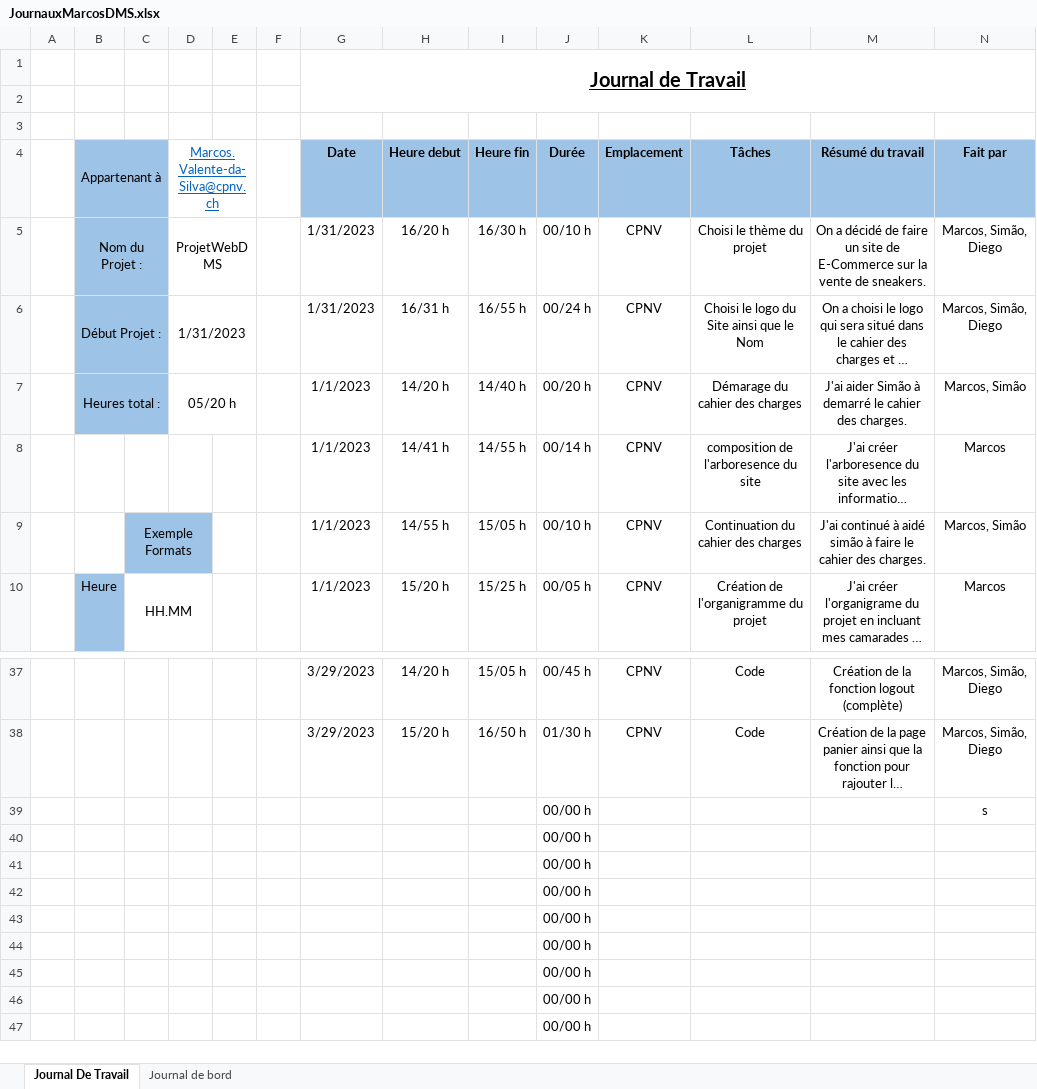
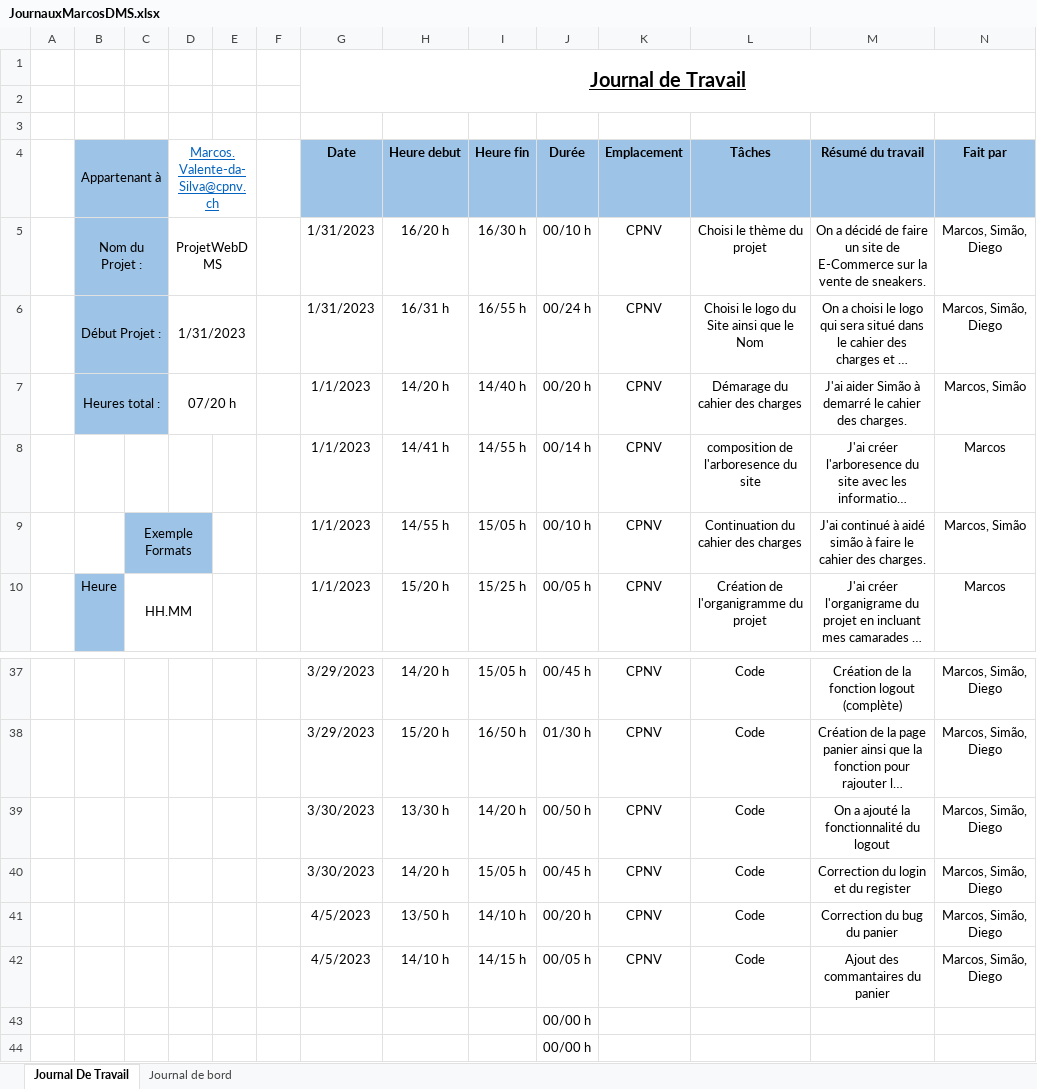
Before and after one commit to CPNV-Diego/ProjetWebDMS, an Excel workbook: Documentation/JournauxMarcosDMS.xlsx, sheet Journal De Travail, drawn as a sheet; only a part is shown, gaps mark what is left out; the shorter side is filled out with more unchanged rows; long unchanged cells end in …; values as stored, in another font and other column widths than the file's, no borders; table styles not drawn; removed rows and columns are numbered as before the commit, all else as after; the diff names each change by its address in the sheet, - before the commit and + after, or states it on an @@ line.

Commit message:
Mise a jour du journal de travail
J'ai mis a jour le journal de travail pour la dernière journée

```diff
--- a/Documentation/JournauxMarcosDMS.xlsx (sheet Journal De Travail)
+++ b/Documentation/JournauxMarcosDMS.xlsx (sheet Journal De Travail)
-D7 (Marcos.Valente-da-Silva@cpnv.ch): 05/20 h
+D7 (Marcos.Valente-da-Silva@cpnv.ch): 07/20 h
-row 39:  |  |  |  |  |  |  |  |  | 00/00 h |  |  |  | s
-row 40:  |  |  |  |  |  |  |  |  | 00/00 h
-row 41:  |  |  |  |  |  |  |  |  | 00/00 h
-row 42:  |  |  |  |  |  |  |  |  | 00/00 h
+row 39:  |  |  |  |  |  | 3/30/2023 | 13/30 h | 14/20 h | 00/50 h | CPNV | Code | On a ajouté la fonctionnalité du logout | Marcos, Simão, Diego
+row 40:  |  |  |  |  |  | 3/30/2023 | 14/20 h | 15/05 h | 00/45 h | CPNV | Code | Correction du login et du register | Marcos, Simão, Diego
+row 41:  |  |  |  |  |  | 4/5/2023 | 13/50 h | 14/10 h | 00/20 h | CPNV | Code | Correction du bug du panier | Marcos, Simão, Diego
+row 42:  |  |  |  |  |  | 4/5/2023 | 14/10 h | 14/15 h | 00/05 h | CPNV | Code | Ajout des commantaires du panier | Marcos, Simão, Diego
```
